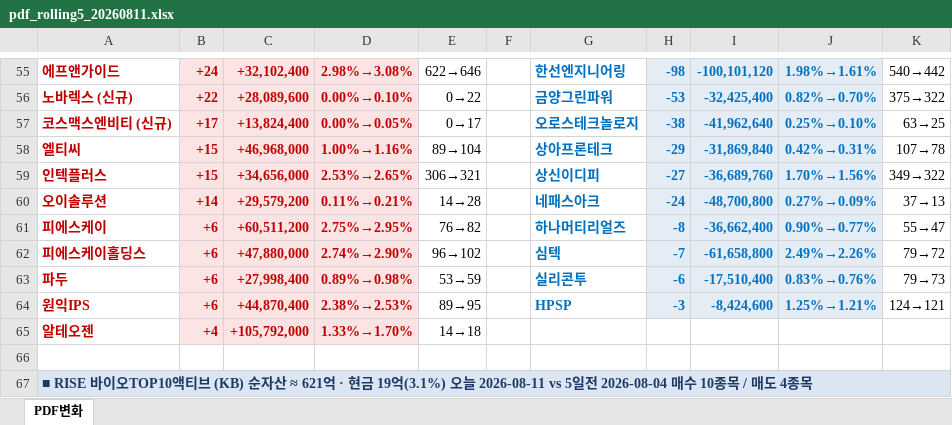
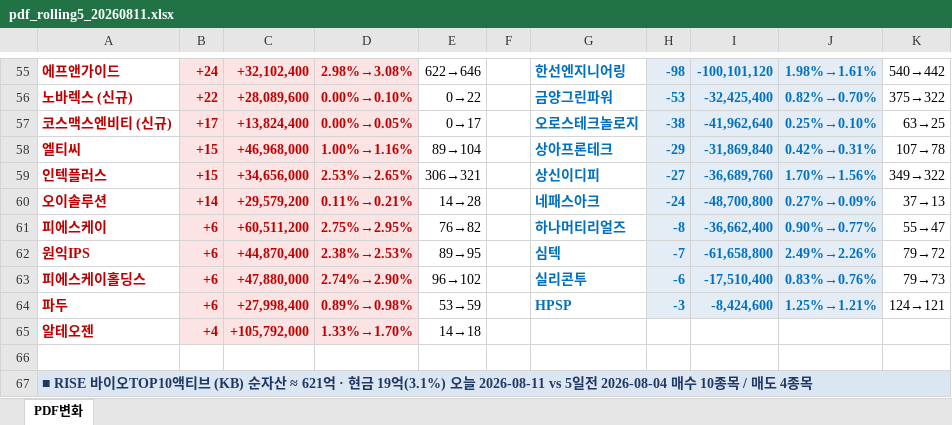
Before and after one commit to unrevr15/etf-reports, an Excel workbook: reports/pdf_rolling5_20260811.xlsx, sheet PDF변화, drawn as a sheet; only a part is shown, gaps mark what is left out; values as stored, in another font and other column widths than the file's, no borders; removed rows and columns are numbered as before the commit, all else as after; the diff covers the shown part only; the diff names each change by its address in the sheet, - before the commit and + after, or states it on an @@ line.

```diff
--- a/reports/pdf_rolling5_20260811.xlsx (sheet PDF변화)
+++ b/reports/pdf_rolling5_20260811.xlsx (sheet PDF변화)
+row 62: 원익IPS | +6 | +44,870,400 | 2.38%→2.53% | 89→95 |  | 심텍 | -7 | -61,658,800 | 2.49%→2.26% | 79→72
-G63: 심텍
+G63: 실리콘투
-H63: -7
+H63: -6
-I63: -61,658,800
+I63: -17,510,400
-J63: 2.49%→2.26%
+J63: 0.83%→0.76%
-K63: 79→72
+K63: 79→73
-G64: 실리콘투
+G64: HPSP
-H64: -6
+H64: -3
-I64: -17,510,400
+I64: -8,424,600
-J64: 0.83%→0.76%
+J64: 1.25%→1.21%
-K64: 79→73
+K64: 124→121
-row 64: 원익IPS | +6 | +44,870,400 | 2.38%→2.53% | 89→95 |  | HPSP | -3 | -8,424,600 | 1.25%→1.21% | 124→121
```
Also changed, not shown: 1 added row, 1 removed row and 25 edited cells elsewhere in this sheet, reports/pdf_change_20260811.xlsx, 1 other file.
